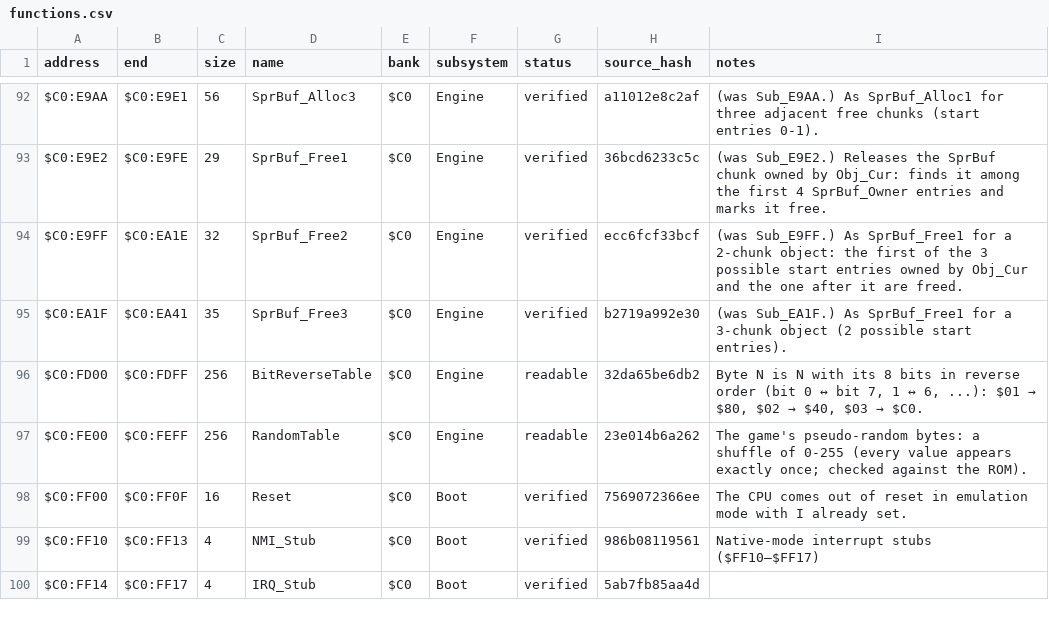
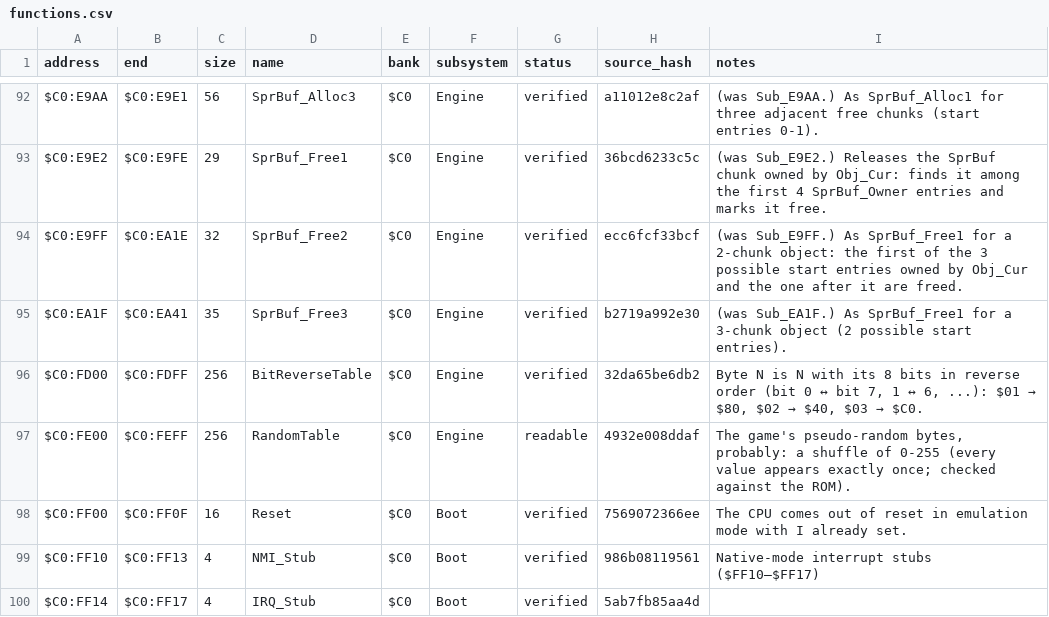
Before and after one commit to ThisIsAkill/ChronoRET, a CSV file: symbols/functions.csv, drawn as a sheet; only a part is shown, gaps mark what is left out.

```diff
--- a/symbols/functions.csv
+++ b/symbols/functions.csv
@@ -95,4 +95,4 @@ $C0:E9FF,$C0:EA1E,32,SprBuf_Free2,$C0,Engine,verified,ecc6fcf33bcf,(was Sub_E9FF
 $C0:EA1F,$C0:EA41,35,SprBuf_Free3,$C0,Engine,verified,b2719a992e30,(was Sub_EA1F.) As SprBuf_Free1 for a 3-chunk object (2 possible start entries).
-$C0:FD00,$C0:FDFF,256,BitReverseTable,$C0,Engine,readable,32da65be6db2,"Byte N is N with its 8 bits in reverse order (bit 0 ↔ bit 7, 1 ↔ 6, ...): $01 → $80, $02 → $40, $03 → $C0."
-$C0:FE00,$C0:FEFF,256,RandomTable,$C0,Engine,readable,23e014b6a262,The game's pseudo-random bytes: a shuffle of 0-255 (every value appears exactly once; checked against the ROM).
+$C0:FD00,$C0:FDFF,256,BitReverseTable,$C0,Engine,verified,32da65be6db2,"Byte N is N with its 8 bits in reverse order (bit 0 ↔ bit 7, 1 ↔ 6, ...): $01 → $80, $02 → $40, $03 → $C0."
+$C0:FE00,$C0:FEFF,256,RandomTable,$C0,Engine,readable,4932e008ddaf,"The game's pseudo-random bytes, probably: a shuffle of 0-255 (every value appears exactly once; checked against the ROM)."
 $C0:FF00,$C0:FF0F,16,Reset,$C0,Boot,verified,7569072366ee,The CPU comes out of reset in emulation mode with I already set.
```
Also changed, not shown: symbols/reviews.csv, 5 other files.
